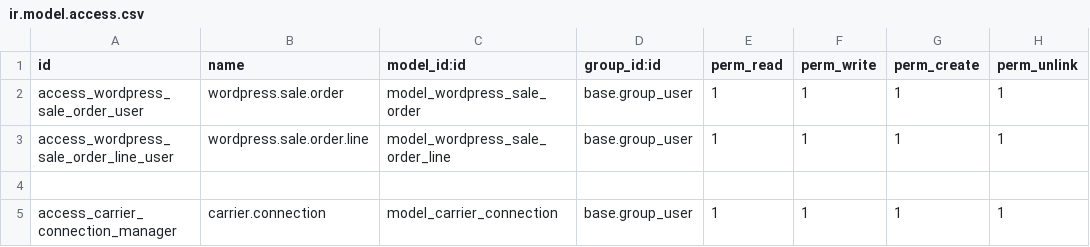
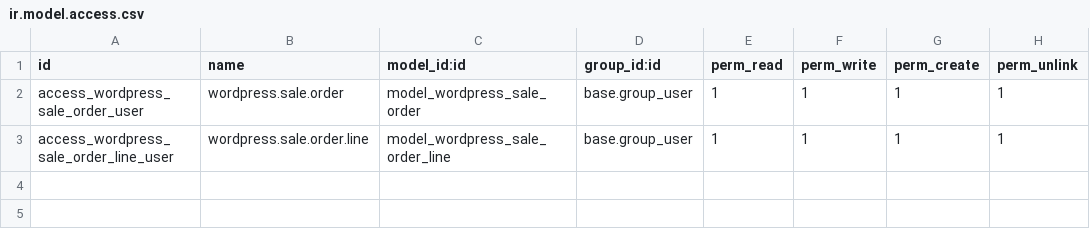
Before and after one commit to Micronaet/micronaet-wordpress, a CSV file: wp_order/security/ir.model.access.csv, drawn as a sheet.

Commit message:
generic bugfix (fast message)

```diff
--- a/wp_order/security/ir.model.access.csv
+++ b/wp_order/security/ir.model.access.csv
@@ -3,3 +3 @@ access_wordpress_sale_order_user,wordpress.sale.order,model_wordpress_sale_order
 access_wordpress_sale_order_line_user,wordpress.sale.order.line,model_wordpress_sale_order_line,base.group_user,1,1,1,1
-
-access_carrier_connection_manager,carrier.connection,model_carrier_connection,base.group_user,1,1,1,1
```
